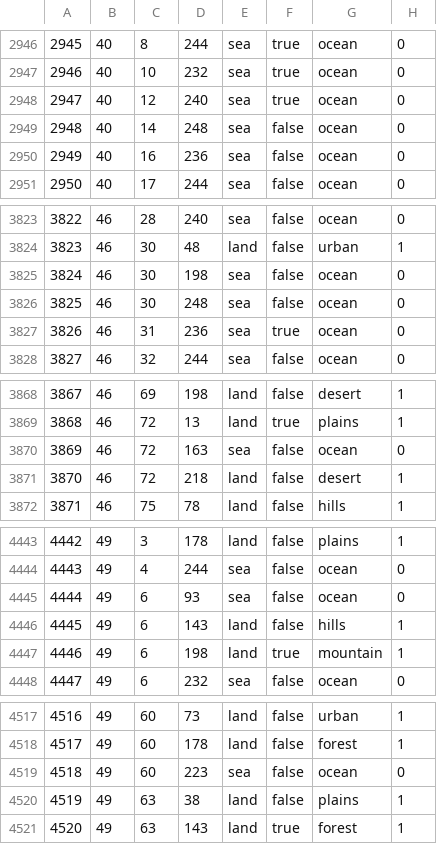
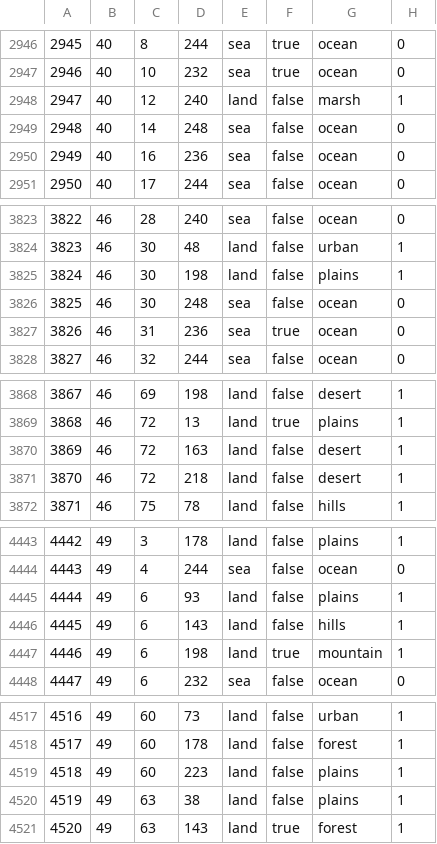
Before and after one commit to alextheobserver2019/ahgoverhaul, a CSV file: map/definition.csv, drawn as a sheet; only a part is shown, gaps mark what is left out; the diff covers the shown part only.

```diff
--- a/map/definition.csv
+++ b/map/definition.csv
@@ -2947,3 +2947,3 @@
 2946;40;10;232;sea;true;ocean;0
-2947;40;12;240;sea;true;ocean;0
+2947;40;12;240;land;false;marsh;1
 2948;40;14;248;sea;false;ocean;0
@@ -3824,3 +3824,3 @@
 3823;46;30;48;land;false;urban;1
-3824;46;30;198;sea;false;ocean;0
+3824;46;30;198;land;false;plains;1
 3825;46;30;248;sea;false;ocean;0
@@ -3869,3 +3869,3 @@
 3868;46;72;13;land;true;plains;1
-3869;46;72;163;sea;false;ocean;0
+3869;46;72;163;land;false;desert;1
 3870;46;72;218;land;false;desert;1
@@ -4444,3 +4444,3 @@
 4443;49;4;244;sea;false;ocean;0
-4444;49;6;93;sea;false;ocean;0
+4444;49;6;93;land;false;plains;1
 4445;49;6;143;land;false;hills;1
@@ -4518,3 +4518,3 @@
 4517;49;60;178;land;false;forest;1
-4518;49;60;223;sea;false;ocean;0
+4518;49;60;223;land;false;plains;1
 4519;49;63;38;land;false;plains;1
```
Also changed, not shown: 17 edited cells elsewhere in this file, 5 other files.
